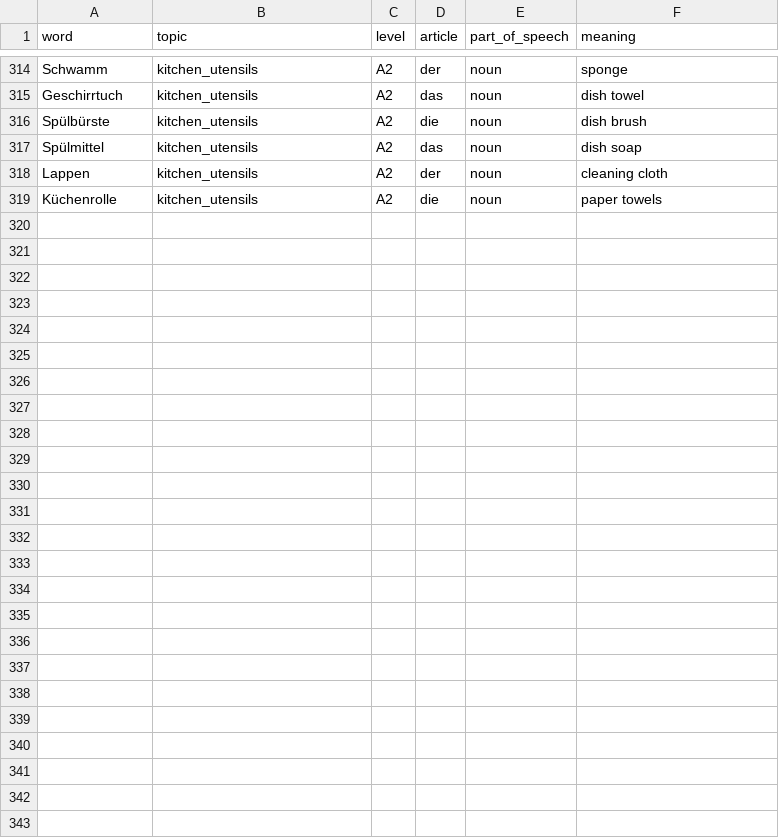
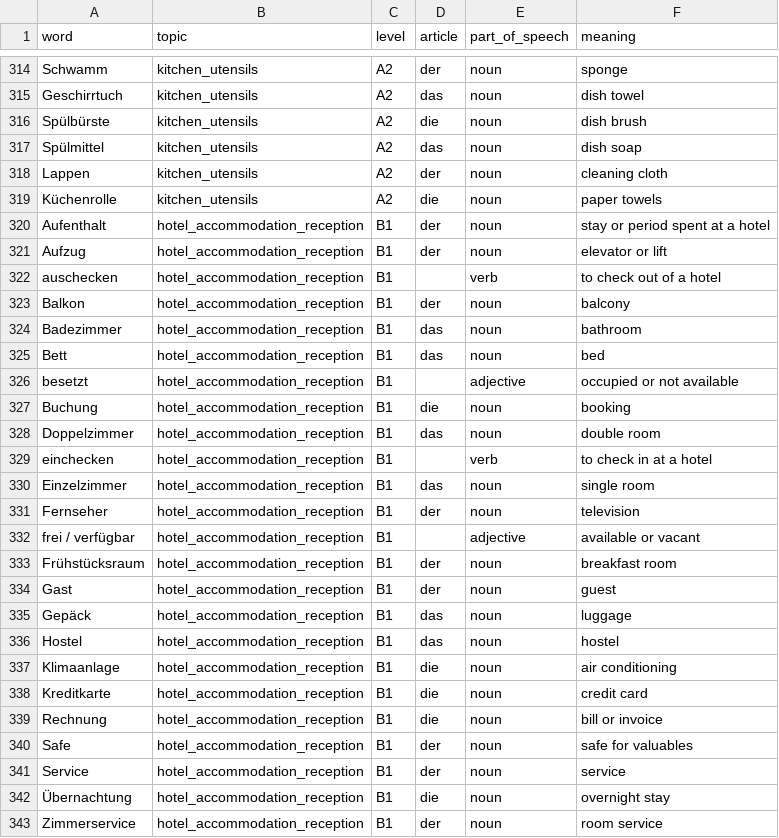
Before and after one commit to thaituanUIT/DeutscheLearn, a CSV file: data/focus_words.csv, drawn as a sheet; only a part is shown, gaps mark what is left out; the diff names each change by its address in the sheet, - before the commit and + after, or states it on an @@ line.

Commit message:
new words to seeded csv

```diff
--- a/data/focus_words.csv
+++ b/data/focus_words.csv
+row 320: Aufenthalt | hotel_accommodation_reception | B1 | der | noun | stay or period spent at a hotel
+row 321: Aufzug | hotel_accommodation_reception | B1 | der | noun | elevator or lift
+row 322: auschecken | hotel_accommodation_reception | B1 |  | verb | to check out of a hotel
+row 323: Balkon | hotel_accommodation_reception | B1 | der | noun | balcony
+row 324: Badezimmer | hotel_accommodation_reception | B1 | das | noun | bathroom
+row 325: Bett | hotel_accommodation_reception | B1 | das | noun | bed
+row 326: besetzt | hotel_accommodation_reception | B1 |  | adjective | occupied or not available
+row 327: Buchung | hotel_accommodation_reception | B1 | die | noun | booking
+row 328: Doppelzimmer | hotel_accommodation_reception | B1 | das | noun | double room
+row 329: einchecken | hotel_accommodation_reception | B1 |  | verb | to check in at a hotel
+row 330: Einzelzimmer | hotel_accommodation_reception | B1 | das | noun | single room
+row 331: Fernseher | hotel_accommodation_reception | B1 | der | noun | television
+row 332: frei / verfügbar | hotel_accommodation_reception | B1 |  | adjective | available or vacant
+row 333: Frühstücksraum | hotel_accommodation_reception | B1 | der | noun | breakfast room
+row 334: Gast | hotel_accommodation_reception | B1 | der | noun | guest
+row 335: Gepäck | hotel_accommodation_reception | B1 | das | noun | luggage
+row 336: Hostel | hotel_accommodation_reception | B1 | das | noun | hostel
+row 337: Klimaanlage | hotel_accommodation_reception | B1 | die | noun | air conditioning
+row 338: Kreditkarte | hotel_accommodation_reception | B1 | die | noun | credit card
+row 339: Rechnung | hotel_accommodation_reception | B1 | die | noun | bill or invoice
+row 340: Safe | hotel_accommodation_reception | B1 | der | noun | safe for valuables
+row 341: Service | hotel_accommodation_reception | B1 | der | noun | service
+row 342: Übernachtung | hotel_accommodation_reception | B1 | die | noun | overnight stay
+row 343: Zimmerservice | hotel_accommodation_reception | B1 | der | noun | room service
```
